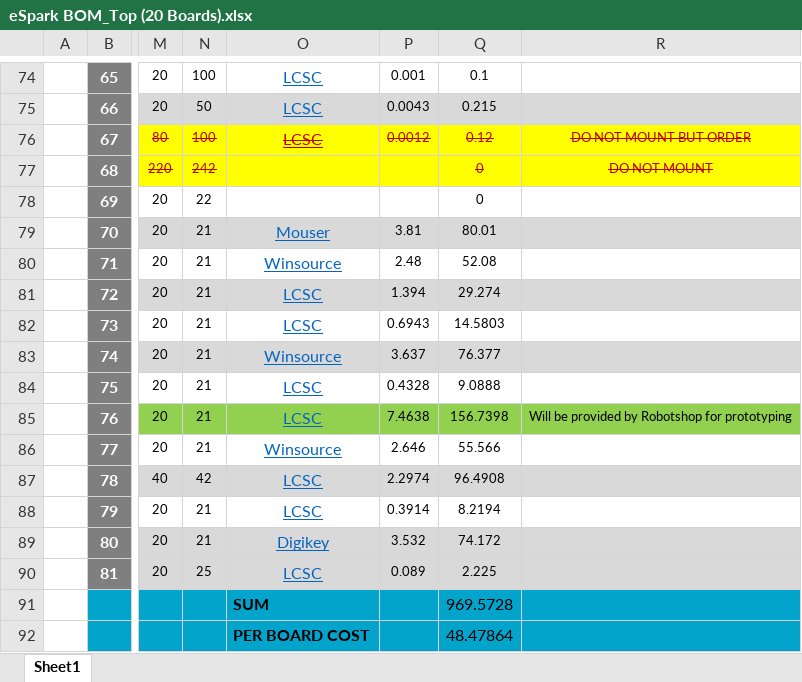
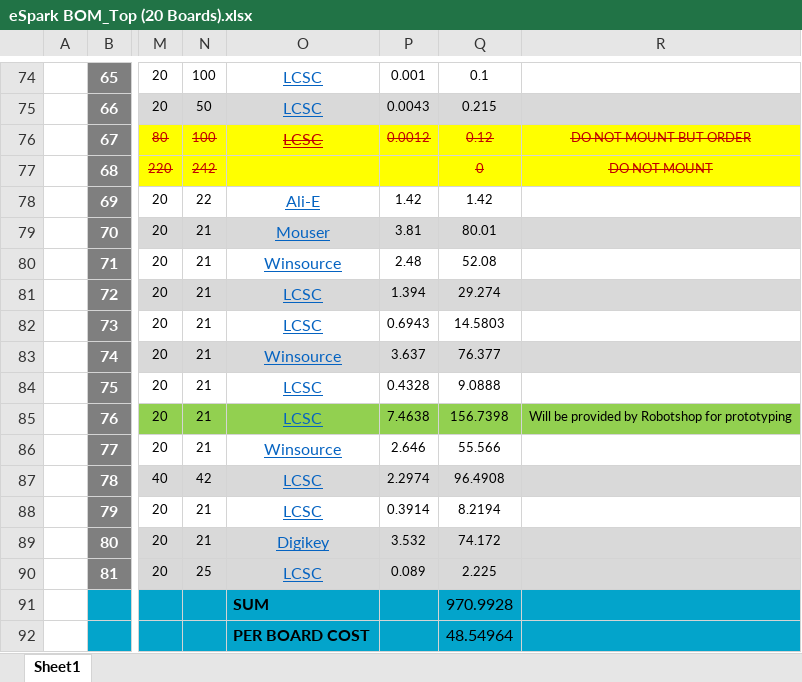
Before and after one commit to eSpark-Backup/colebenson-smartmotors, an Excel workbook: Deliverables/SM_Top Board/_BOM/eSpark BOM_Top (20 Boards).xlsx, sheet Sheet1, drawn as a sheet; only a part is shown, gaps mark what is left out; values as stored, in another font and other column widths than the file's, no borders; charts and pictures not drawn; the diff names each change by its address in the sheet, - before the commit and + after, or states it on an @@ line.

```diff
--- a/Deliverables/SM_Top Board/_BOM/eSpark BOM_Top (20 Boards).xlsx (sheet Sheet1)
+++ b/Deliverables/SM_Top Board/_BOM/eSpark BOM_Top (20 Boards).xlsx (sheet Sheet1)
-O78: (empty)
+O78: Ali-E
-P78: (empty)
+P78: 1.42
-Q78: 0
+Q78: 1.42
-Q91: 969.5728
+Q91: 970.9928
-Q92: 48.47864
+Q92: 48.54964
```
Also changed, not shown: Deliverables/SM_Top Board/_BOM/Supplier BOM-TOP Board.xlsx.
